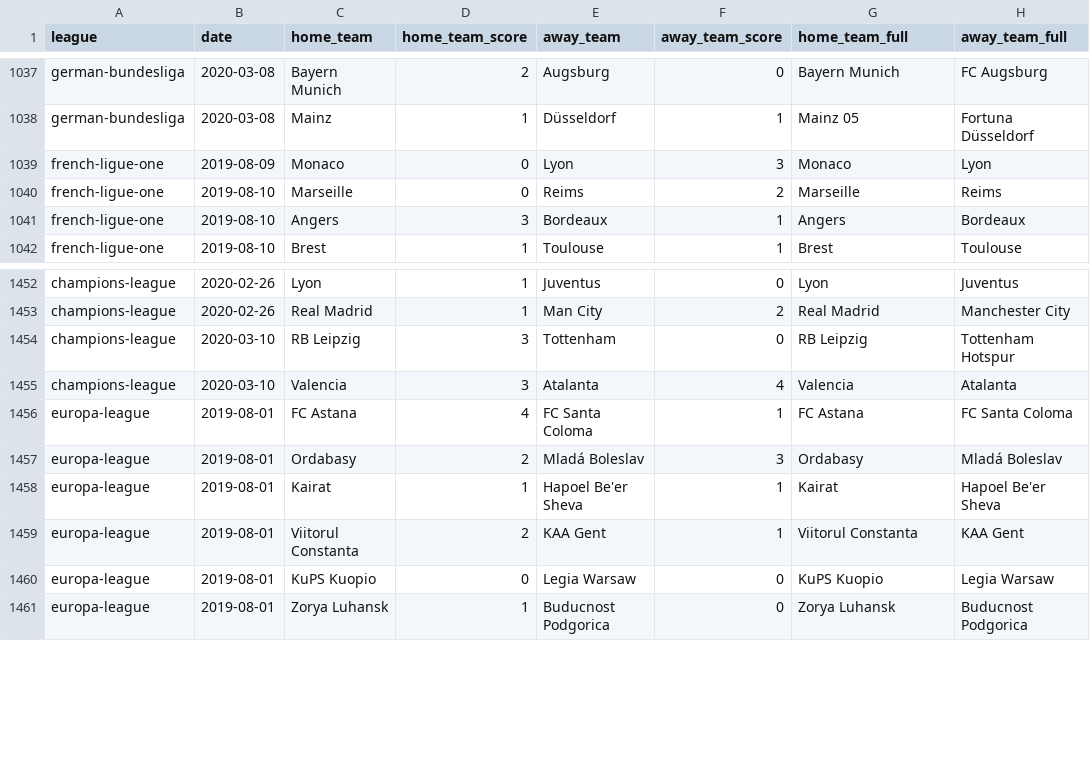
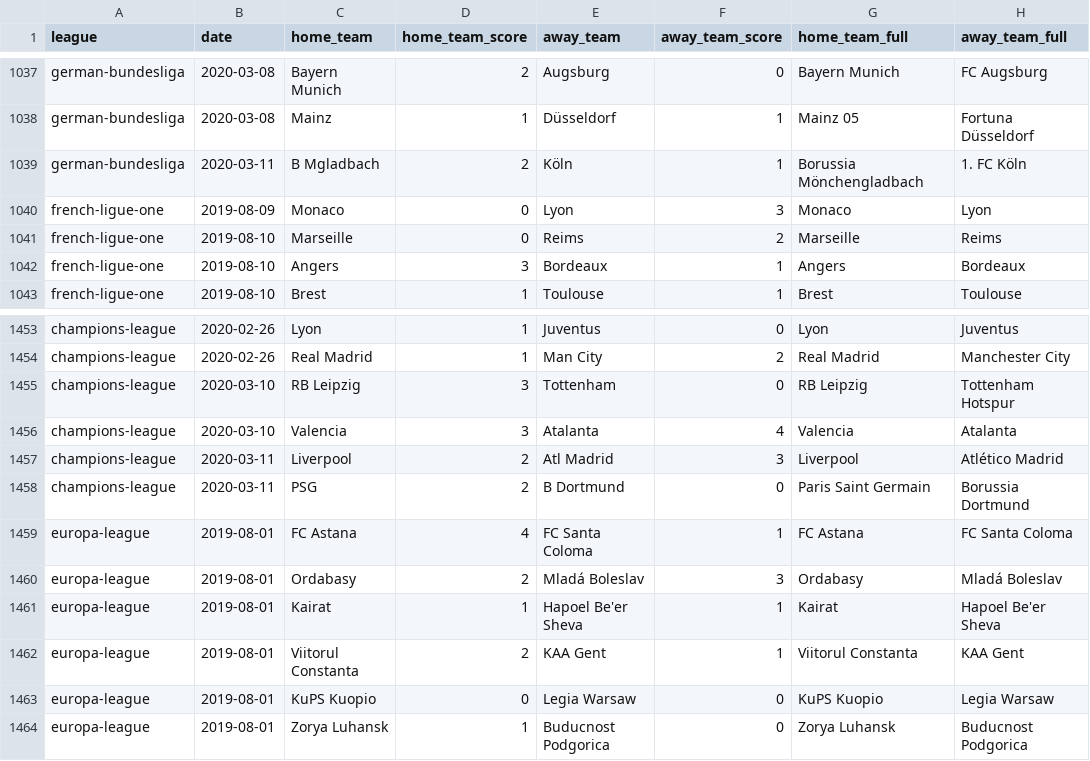
Before and after one commit to shawenyao/Who-is-number-1, a CSV file: data/football_2019_2020.csv, drawn as a sheet; only a part is shown, gaps mark what is left out.

Commit message:
Update football_2019_2020.csv

```diff
--- a/data/football_2019_2020.csv
+++ b/data/football_2019_2020.csv
@@ -1038,2 +1038,3 @@ german-bundesliga,2020-03-08,Bayern Munich,2,Augsburg,0,Bayern Munich,FC Augsbur
 german-bundesliga,2020-03-08,Mainz,1,Düsseldorf,1,Mainz 05,Fortuna Düsseldorf
+german-bundesliga,2020-03-11,B Mgladbach,2,Köln,1,Borussia Mönchengladbach,1. FC Köln
 french-ligue-one,2019-08-09,Monaco,0,Lyon,3,Monaco,Lyon
@@ -1455,2 +1456,4 @@ champions-league,2020-03-10,RB Leipzig,3,Tottenham,0,RB Leipzig,Tottenham Hotspu
 champions-league,2020-03-10,Valencia,3,Atalanta,4,Valencia,Atalanta
+champions-league,2020-03-11,Liverpool,2,Atl Madrid,3,Liverpool,Atlético Madrid
+champions-league,2020-03-11,PSG,2,B Dortmund,0,Paris Saint Germain,Borussia Dortmund
 europa-league,2019-08-01,FC Astana,4,FC Santa Coloma,1,FC Astana,FC Santa Coloma
```
